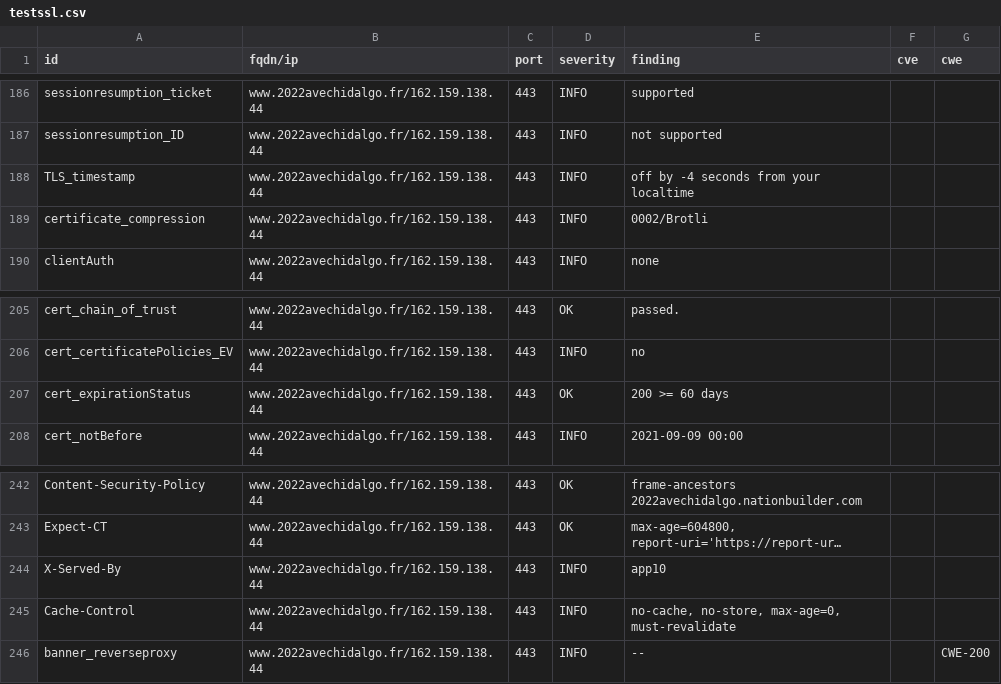
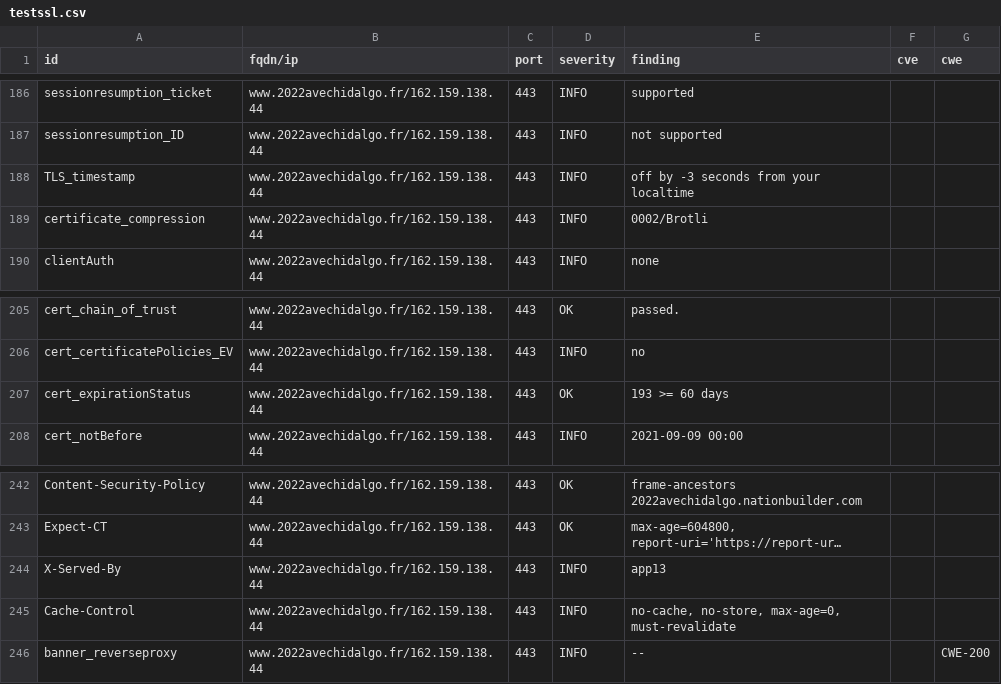
Before and after one commit to revolunet/candidats-2022, a CSV file: results/aHR0cHM6Ly93d3cuMjAyMmF2ZWNoaWRhbGdvLmZy/testssl.csv, drawn as a sheet; only a part is shown, gaps mark what is left out; long unchanged cells end in …; the diff covers the shown part only; the diff names each change by its address in the sheet, - before the commit and + after, or states it on an @@ line.

```diff
--- a/results/aHR0cHM6Ly93d3cuMjAyMmF2ZWNoaWRhbGdvLmZy/testssl.csv
+++ b/results/aHR0cHM6Ly93d3cuMjAyMmF2ZWNoaWRhbGdvLmZy/testssl.csv
-E188 (finding): off by -4 seconds from your localtime
+E188 (finding): off by -3 seconds from your localtime
-E207 (finding): 200 >= 60 days
+E207 (finding): 193 >= 60 days
-E244 (finding): app10
+E244 (finding): app13
```
Also changed, not shown: 9 edited cells elsewhere in this file, 8 other files.
